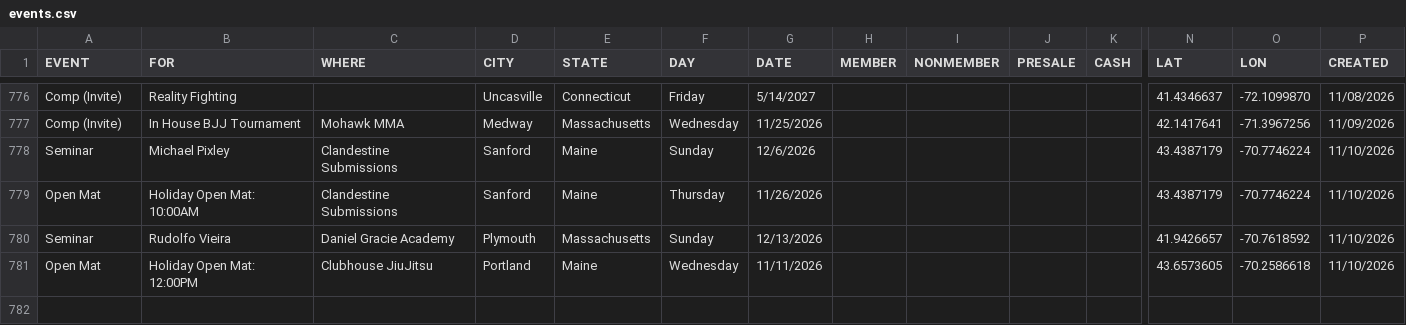
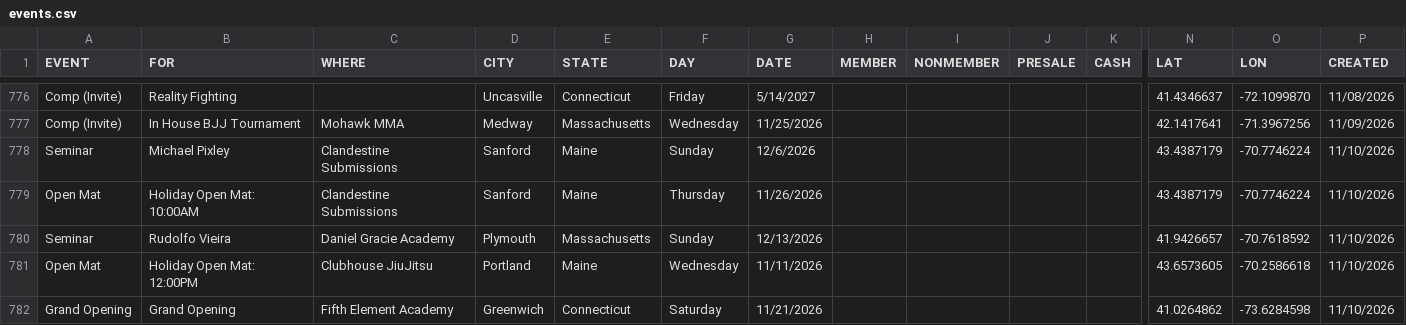
Before and after one commit to anyjiujitsu/anyjiujitsu.github.io, a CSV file: events.csv, drawn as a sheet; only a part is shown, gaps mark what is left out; rows hold the shown columns only; the diff names each change by its address in the sheet, - before the commit and + after, or states it on an @@ line.

Commit message:
Append event row (2026-11-10T21:11:56.049Z)

```diff
--- a/events.csv
+++ b/events.csv
+row 782: Grand Opening | Grand Opening | Fifth Element Academy | Greenwich | Connecticut | Saturday | 11/21/2026 |  |  |  |  | 41.0264862 | -73.6284598 | 11/10/2026
```
